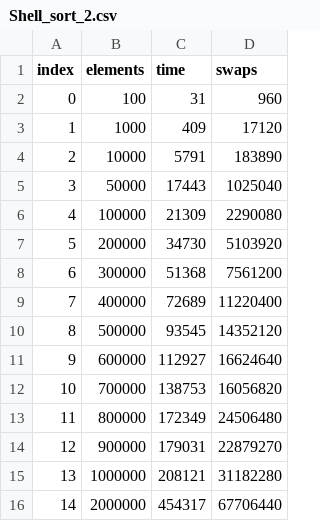
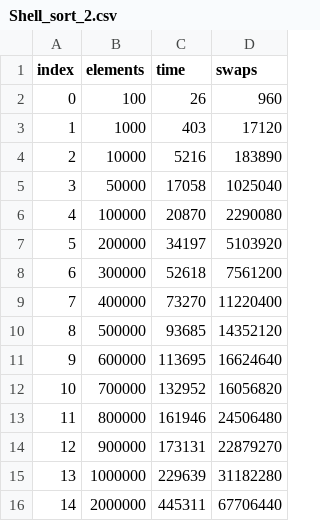
Before and after one commit to olandrre/assimptotic, a CSV file: sorting/Shell_sort_2.csv, drawn as a sheet.

```diff
--- a/sorting/Shell_sort_2.csv
+++ b/sorting/Shell_sort_2.csv
@@ -1,16 +1,16 @@
 index,elements,time,swaps
-0,100,31,960
-1,1000,409,17120
-2,10000,5791,183890
-3,50000,17443,1025040
-4,100000,21309,2290080
-5,200000,34730,5103920
-6,300000,51368,7561200
-7,400000,72689,11220400
-8,500000,93545,14352120
-9,600000,112927,16624640
-10,700000,138753,16056820
-11,800000,172349,24506480
-12,900000,179031,22879270
-13,1000000,208121,31182280
-14,2000000,454317,67706440
+0,100,26,960
+1,1000,403,17120
+2,10000,5216,183890
+3,50000,17058,1025040
+4,100000,20870,2290080
+5,200000,34197,5103920
+6,300000,52618,7561200
+7,400000,73270,11220400
+8,500000,93685,14352120
+9,600000,113695,16624640
+10,700000,132952,16056820
+11,800000,161946,24506480
+12,900000,173131,22879270
+13,1000000,229639,31182280
+14,2000000,445311,67706440
```
Also changed, not shown: sorting/Shell_sort_1.csv, sorting/Shell_sort_3.csv, 18 other files.
